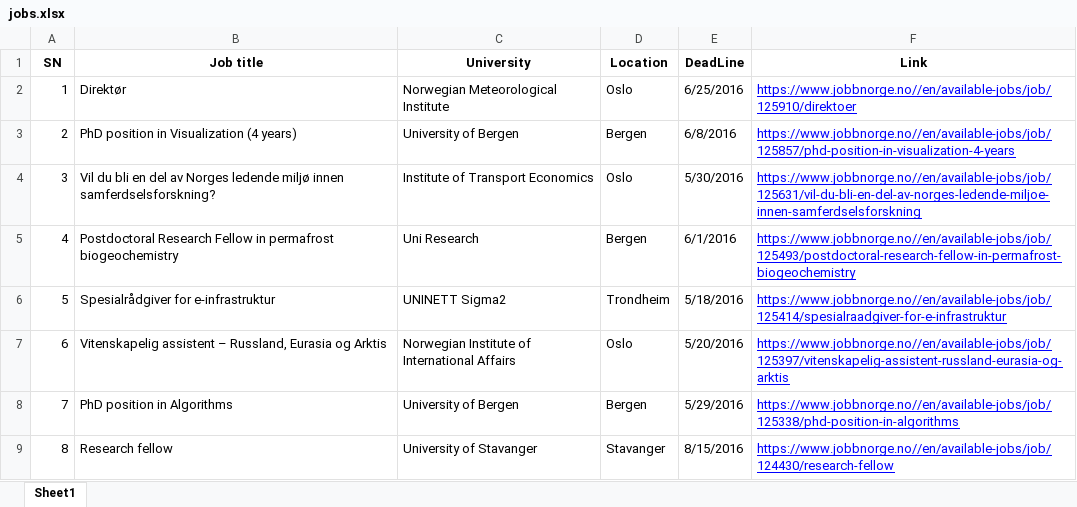
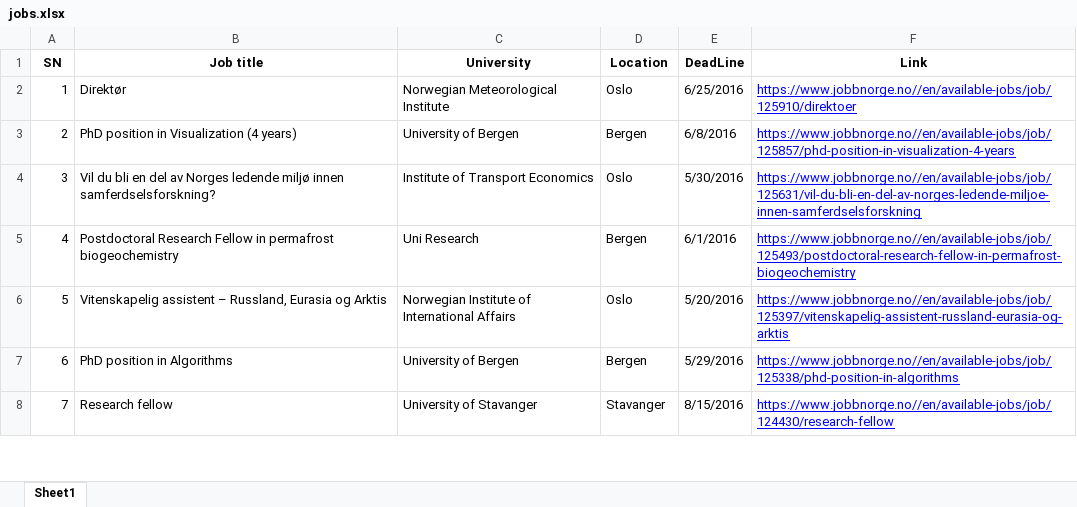
Before and after one commit to bkawan/scrapping-jobnorge, an Excel workbook: jobs.xlsx, sheet Sheet1, drawn as a sheet; only a part is shown; values as stored, in another font and other column widths than the file's, no borders; removed rows and columns are numbered as before the commit, all else as after; the diff covers the shown part only; the diff names each change by its address in the sheet, - before the commit and + after, or states it on an @@ line.

```diff
--- a/jobs.xlsx (sheet Sheet1)
+++ b/jobs.xlsx (sheet Sheet1)
-row 6: 5 | Spesialrådgiver for e-infrastruktur | UNINETT Sigma2 | Trondheim | 5/18/2016 | https://www.jobbnorge.no//en/available-jobs/job/125414/spesialraadgiver-for-e-infrastruktur
@@ column A (SN) renumbered from row 6 down @@
```
Also changed, not shown: 6 added rows and 7 removed rows elsewhere in this sheet, 4 other files.
